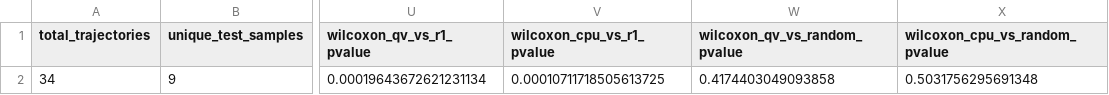
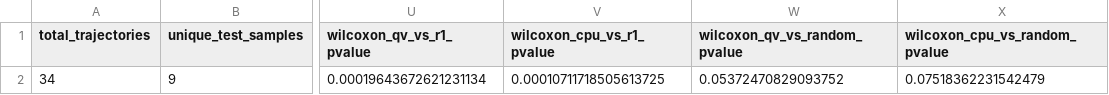
Before and after one commit to jimmlucas/ESDP, a CSV file: outputs/resource_benchmark_summary.csv, drawn as a sheet; only a part is shown, gaps mark what is left out; the diff names each change by its address in the sheet, - before the commit and + after, or states it on an @@ line.

```diff
--- a/outputs/resource_benchmark_summary.csv
+++ b/outputs/resource_benchmark_summary.csv
-W2 (wilcoxon_qv_vs_random_pvalue): 0.4174403049093858
+W2 (wilcoxon_qv_vs_random_pvalue): 0.05372470829093752
-X2 (wilcoxon_cpu_vs_random_pvalue): 0.5031756295691348
+X2 (wilcoxon_cpu_vs_random_pvalue): 0.07518362231542479
```
Also changed, not shown: outputs/baseline_comparison_table.csv, outputs/resource_benchmark_results.csv, 3 other files.
